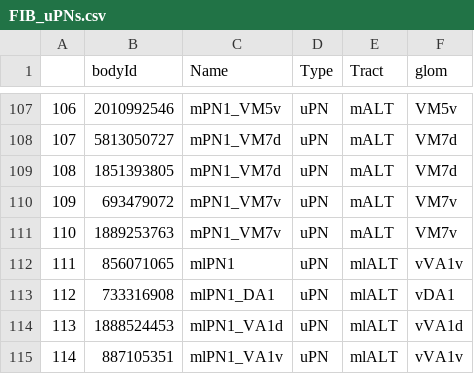
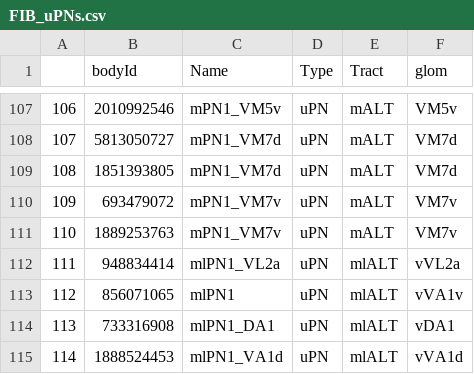
Before and after one commit to flyconnectome/hemibrain_olf_data, a CSV file: FIB_uPNs.csv, drawn as a sheet; only a part is shown, gaps mark what is left out; the shorter side is filled out with more unchanged rows; addresses are those after the commit; the diff names each change by its address in the sheet, - before the commit and + after, or states it on an @@ line.

```diff
--- a/FIB_uPNs.csv
+++ b/FIB_uPNs.csv
+row 112: 111 | 948834414 | mlPN1_VL2a | uPN | mlALT | vVL2a
@@ column A renumbered from row 113 down @@
```
Also changed, not shown: uPNsdf_FIB_FAFB.csv.
